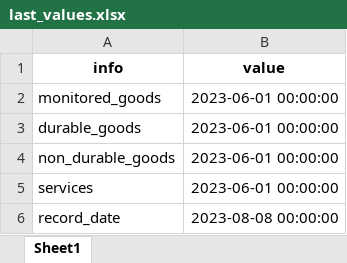
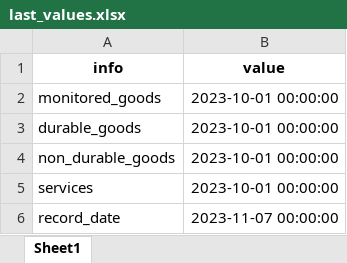
Before and after one commit to GBarbosa1/Bc.Watcher.Cron, an Excel workbook: src/last_values.xlsx, sheet Sheet1, drawn as a sheet; values as stored, in another font and other column widths than the file's, no borders; the diff names each change by its address in the sheet, - before the commit and + after, or states it on an @@ line.

```diff
--- a/src/last_values.xlsx (sheet Sheet1)
+++ b/src/last_values.xlsx (sheet Sheet1)
-B2:B5 (value): 2023-06-01 00:00:00
+B2:B5 (value): 2023-10-01 00:00:00
-B6 (value): 2023-08-08 00:00:00
+B6 (value): 2023-11-07 00:00:00
```
Also changed, not shown: 2 other files.
